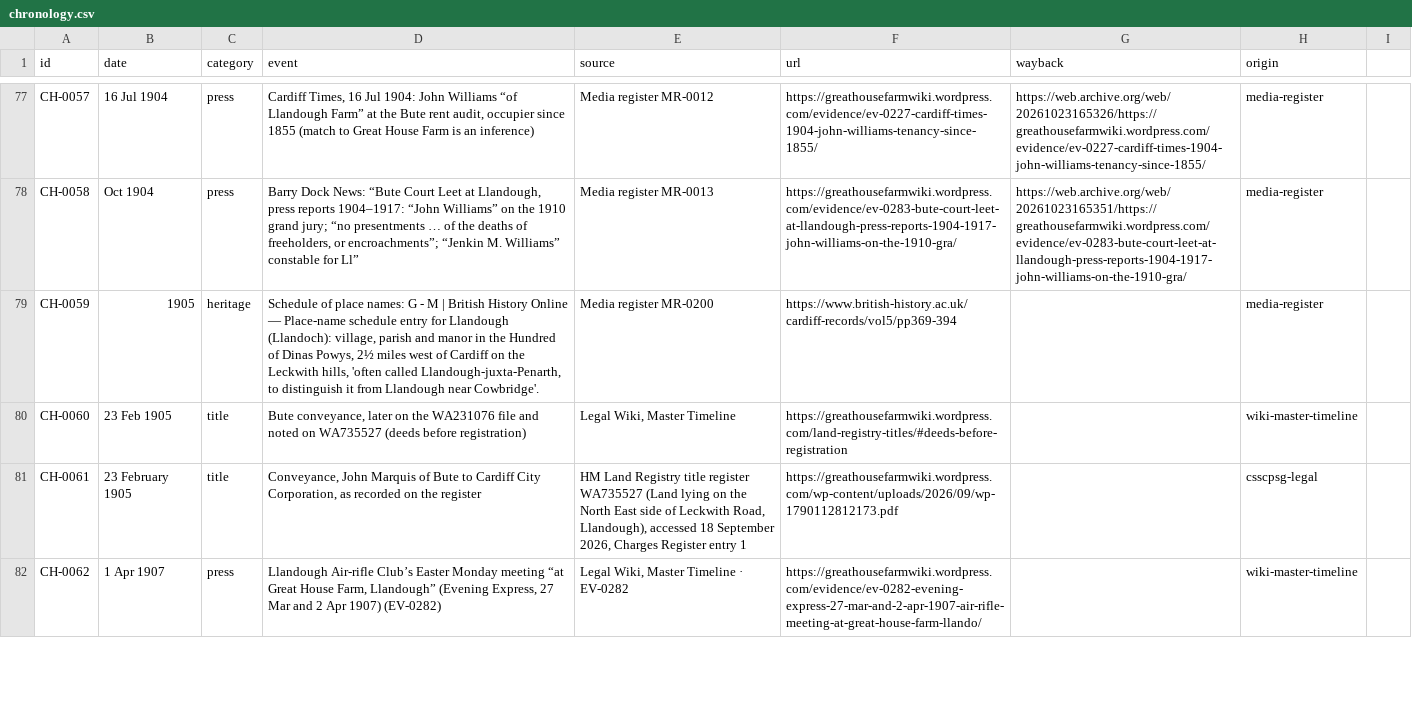
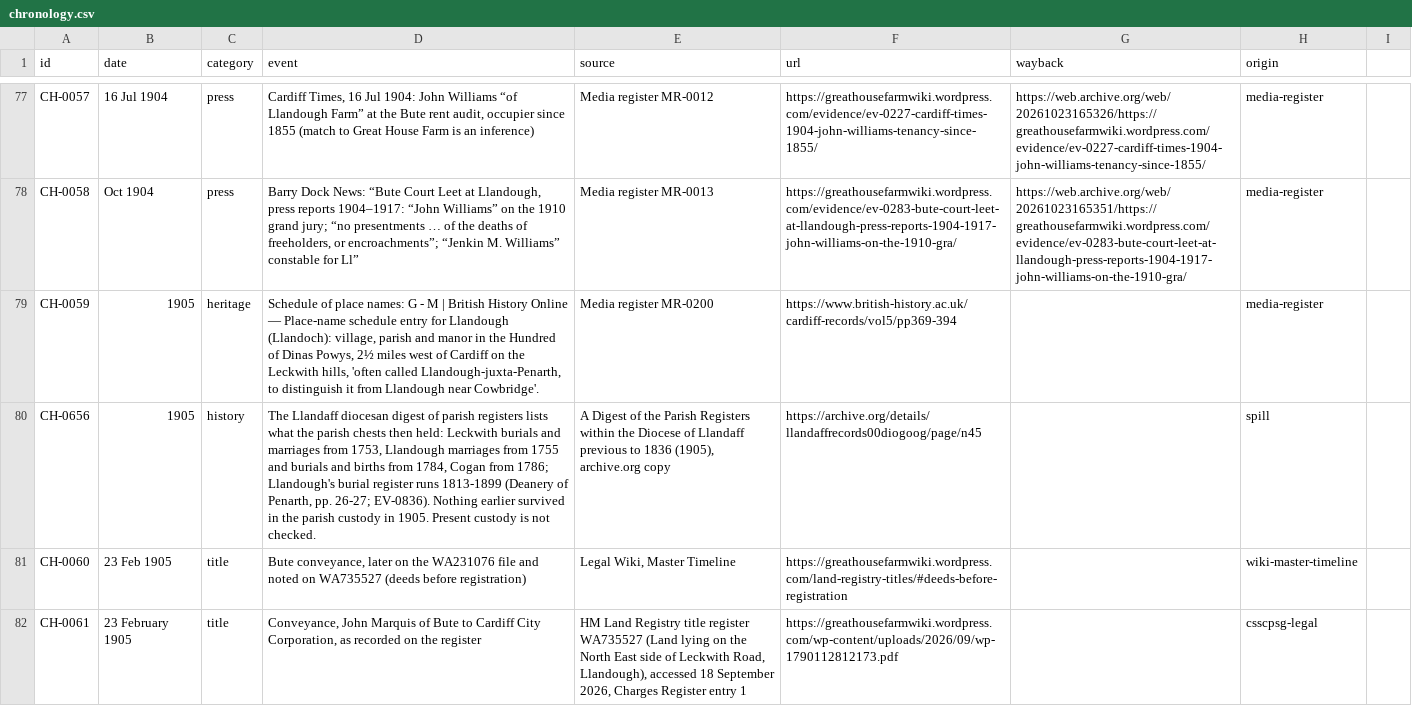
Before and after one commit to LBCron/cedwyn-wayback, a CSV file: wayback/chronology/chronology.csv, drawn as a sheet; only a part is shown, gaps mark what is left out; the shorter side is filled out with more unchanged rows; the diff covers the shown part only; the diff names each change by its address in the sheet, - before the commit and + after, or states it on an @@ line.

Commit message:
chronology 1.47.0 (csv): CH-0656, CH-0657, CH-0658, CH-0659 added (idle-watch: cedwyn-research#27, #11, #28)
Sources: Llandaff register digest 1905 (EV-0836); BGS Cardiff memoir 1987 (EV-0837); Medieval Settlement Research 40, 2025 (EV-0838); BABAO Annual Review 2023 (EV-0839)

— Sion's Tab agent

```diff
--- a/wayback/chronology/chronology.csv
+++ b/wayback/chronology/chronology.csv
+row 80: CH-0656 | 1905 | history | The Llandaff diocesan digest of parish registers lists what the parish chests then held: Leckwith burials and marriages from 1753, Llandough marriages from 1755 and burials and births from 1784, Cogan from 1786; Llandough's burial register runs 1813-1899 (Deanery of Penarth, pp. 26-27; EV-0836). Nothing earlier survived in the parish custody in 1905. Present custody is not checked. | A Digest of the Parish Registers within the Diocese of Llandaff previous to 1836 (1905), archive.org copy | https://archive.org/details/llandaffrecords00diogoog/page/n45 |  | spill
```
Also changed, not shown: 3 added rows elsewhere in this file.
